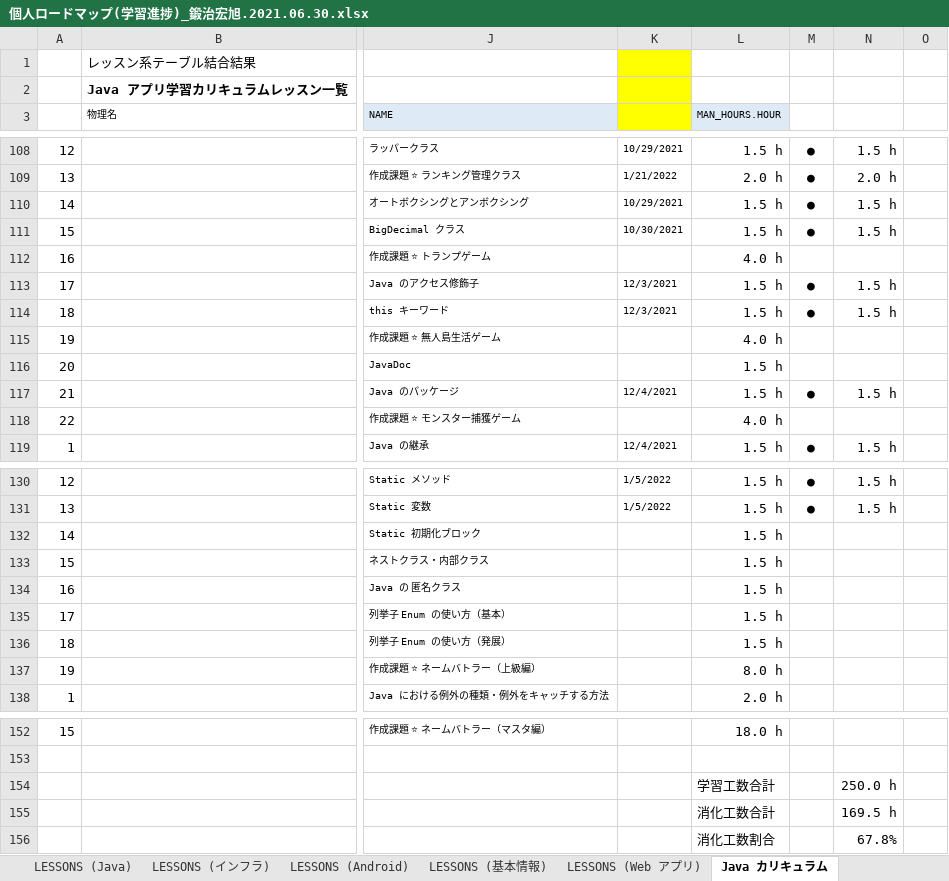
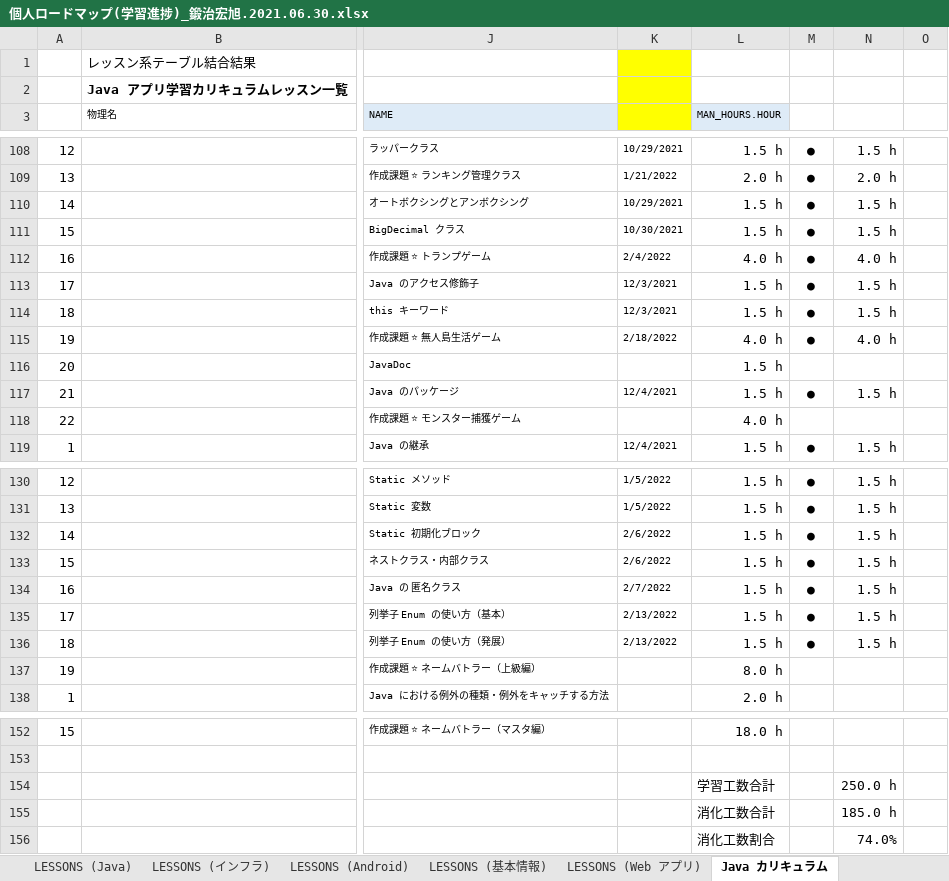
Before and after one commit to Kaji-H/javaboot, an Excel workbook: 個人ロードマップ(学習進捗)_鍛治宏旭.2021.06.30.xlsx, sheet Java カリキュラム, drawn as a sheet; only a part is shown, gaps mark what is left out; values as stored, in another font and other column widths than the file's, no borders; the diff names each change by its address in the sheet, - before the commit and + after, or states it on an @@ line.

Commit message:
2/28 ロードマップ更新

```diff
--- a/個人ロードマップ(学習進捗)_鍛治宏旭.2021.06.30.xlsx (sheet Java カリキュラム)
+++ b/個人ロードマップ(学習進捗)_鍛治宏旭.2021.06.30.xlsx (sheet Java カリキュラム)
-K112: (empty)
+K112: 2/4/2022
-M112: (empty)
+M112: ●
-N112: (empty)
+N112: 4.0 h
-K115: (empty)
+K115: 2/18/2022
-M115: (empty)
+M115: ●
-N115: (empty)
+N115: 4.0 h
-K132:K133: (empty)
+K132:K133: 2/6/2022
-M132:M136: (empty)
+M132:M136: ●
-N132:N136: (empty)
+N132:N136: 1.5 h
-K134: (empty)
+K134: 2/7/2022
-K135:K136: (empty)
+K135:K136: 2/13/2022
-N155: 169.5 h
+N155: 185.0 h
-N156: 67.8%
+N156: 74.0%
```
Also changed, not shown: sheet カリキュラム進捗度（プログラマ）, charts or pictures.
